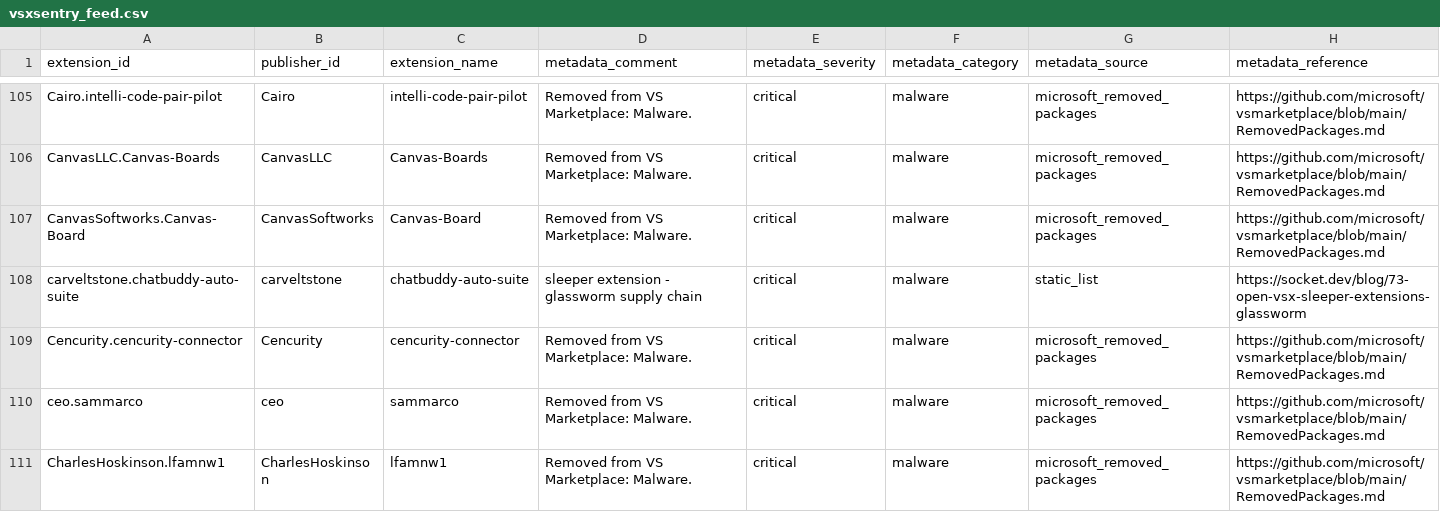
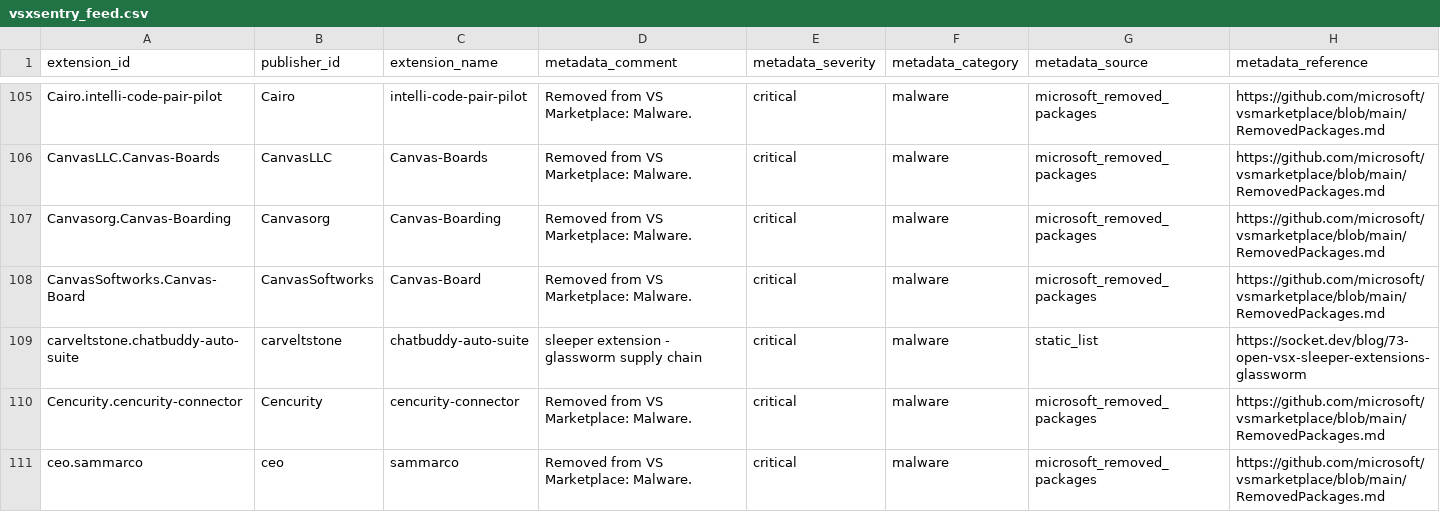
Before and after one commit to vsxsentry/vsxsentry.github.io, a CSV file: feeds/vsxsentry_feed.csv, drawn as a sheet; only a part is shown, gaps mark what is left out; the shorter side is filled out with more unchanged rows; rows hold the shown columns only; the diff covers the shown part only; the diff names each change by its address in the sheet, - before the commit and + after, or states it on an @@ line.

```diff
--- a/feeds/vsxsentry_feed.csv
+++ b/feeds/vsxsentry_feed.csv
+row 107: Canvasorg.Canvas-Boarding | Canvasorg | Canvas-Boarding | Removed from VS Marketplace: Malware. | critical | malware | microsoft_removed_packages | https://github.com/microsoft/vsmarketplace/blob/main/RemovedPackages.md
```
Also changed, not shown: 4 added rows elsewhere in this file, feeds/vsxsentry_malicious_feed.csv, feeds/vsxsentry_opencti_import.csv, 13 other files.
